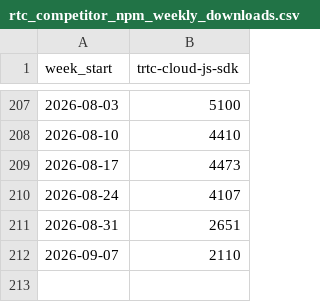
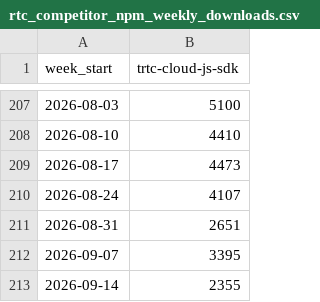
Before and after one commit to zheminlin266/Agora_Research, a CSV file: public/data/dev-npm-downloads/Data/rtc_competitor_npm_weekly_downloads.csv, drawn as a sheet; only a part is shown, gaps mark what is left out.

```diff
--- a/public/data/dev-npm-downloads/Data/rtc_competitor_npm_weekly_downloads.csv
+++ b/public/data/dev-npm-downloads/Data/rtc_competitor_npm_weekly_downloads.csv
@@ -211,2 +211,3 @@ week_start,trtc-cloud-js-sdk
 2026-08-31,2651
-2026-09-07,2110
+2026-09-07,3395
+2026-09-14,2355
```
Also changed, not shown: public/data/dev-npm-downloads/Data/agora_npm_weekly_downloads.csv, public/data/dev-npm-downloads/Data/agora_pypi_weekly_downloads.csv, 9 other files.
